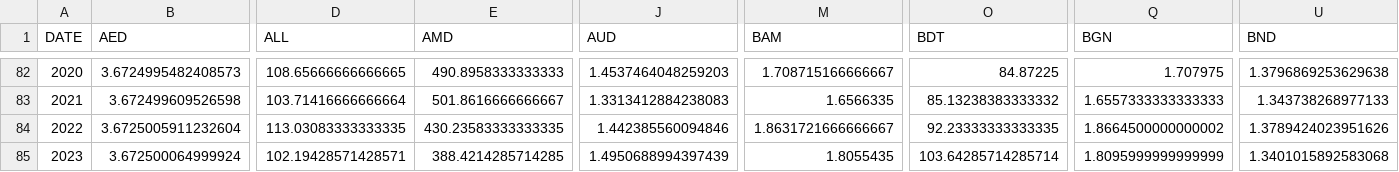
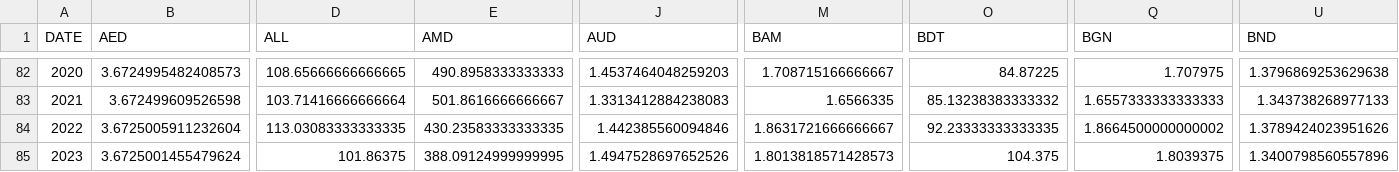
Before and after one commit to xriss/freechange, a CSV file: csv/usd_to_xxx_by_year.csv, drawn as a sheet; only a part is shown, gaps mark what is left out; the diff covers the shown part only; the diff names each change by its address in the sheet, - before the commit and + after, or states it on an @@ line.

```diff
--- a/csv/usd_to_xxx_by_year.csv
+++ b/csv/usd_to_xxx_by_year.csv
-B85 (AED): 3.672500064999924
+B85 (AED): 3.6725001455479624
-D85 (ALL): 102.19428571428571
+D85 (ALL): 101.86375
-E85 (AMD): 388.4214285714285
+E85 (AMD): 388.09124999999995
-J85 (AUD): 1.4950688994397439
+J85 (AUD): 1.4947528697652526
-M85 (BAM): 1.8055435
+M85 (BAM): 1.8013818571428573
-O85 (BDT): 103.64285714285714
+O85 (BDT): 104.375
-Q85 (BGN): 1.8095999999999999
+Q85 (BGN): 1.8039375
-U85 (BND): 1.3401015892583068
+U85 (BND): 1.3400798560557896
```
Also changed, not shown: 67 edited cells elsewhere in this file, 7 other files.
